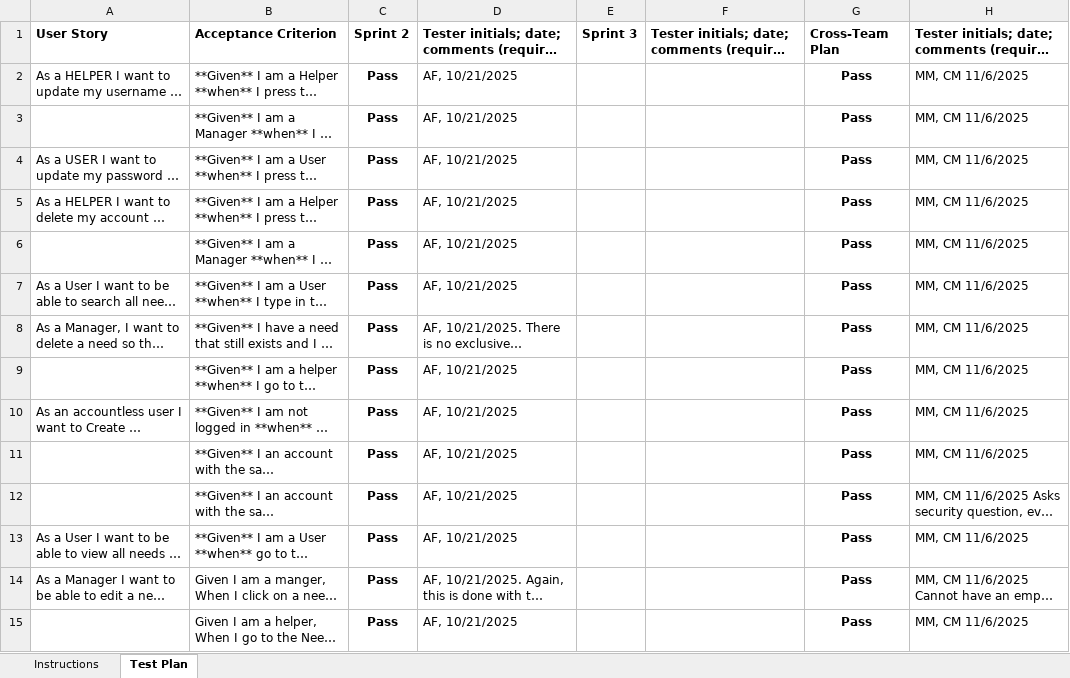
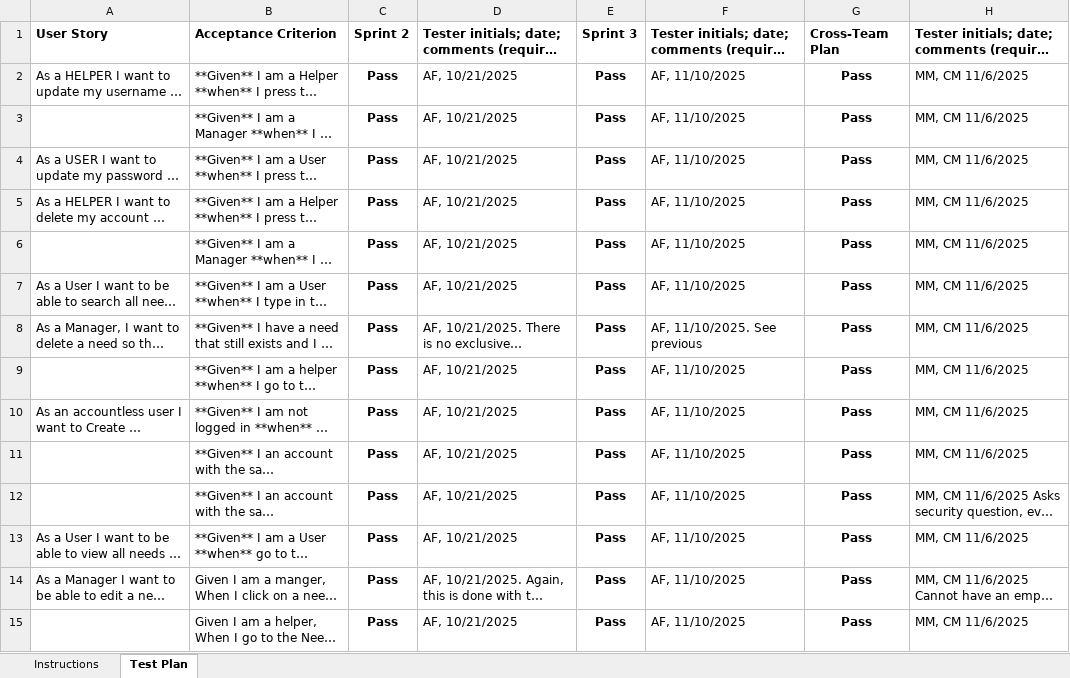
Before and after one commit to mattbeicke/swen-project, an Excel workbook: etc/Acceptance Test Plan.xlsx, sheet Test Plan, drawn as a sheet; only a part is shown; long unchanged cells end in …; values as stored, in another font and other column widths than the file's, no borders; conditional formats not drawn; the diff covers the shown part only; the diff names each change by its address in the sheet, - before the commit and + after, or states it on an @@ line.

Commit message:
Update ATP for phase 3

```diff
--- a/etc/Acceptance Test Plan.xlsx (sheet Test Plan)
+++ b/etc/Acceptance Test Plan.xlsx (sheet Test Plan)
-E2:E15: (empty)
+E2:E15: Pass
-F2:F7: (empty)
+F2:F7: AF, 11/10/2025
-F8: (empty)
+F8: AF, 11/10/2025. See previous
-F9:F15: (empty)
+F9:F15: AF, 11/10/2025
```
Also changed, not shown: 3 added rows, 2 removed rows and 79 edited cells elsewhere in this sheet.
